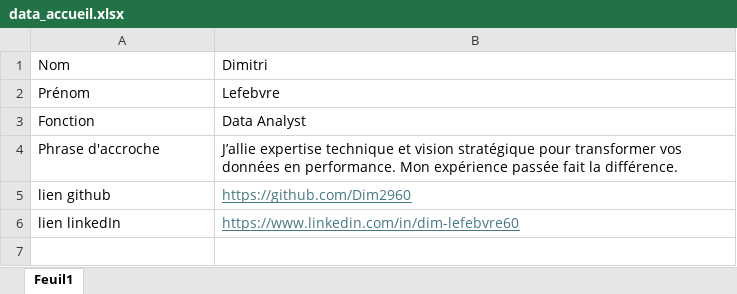
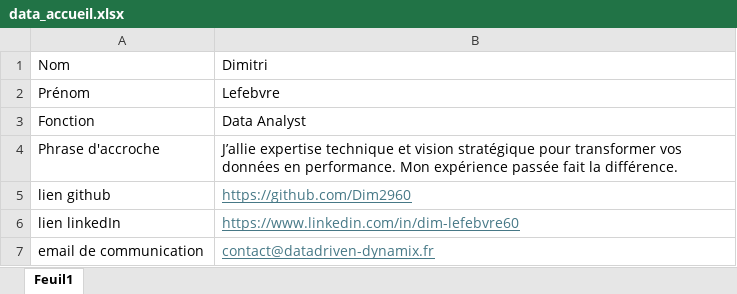
Before and after one commit to Dim2960/portfolio, an Excel workbook: data/data_accueil.xlsx, sheet Feuil1, drawn as a sheet; values as stored, in another font and other column widths than the file's, no borders; the diff names each change by its address in the sheet, - before the commit and + after, or states it on an @@ line.

Commit message:
intégration du contenu de la réponse auomatique de contact dans un fichier docx

```diff
--- a/data/data_accueil.xlsx (sheet Feuil1)
+++ b/data/data_accueil.xlsx (sheet Feuil1)
+row 7: email de communication | contact@datadriven-dynamix.fr
```
Also changed, not shown: 6 other files.
